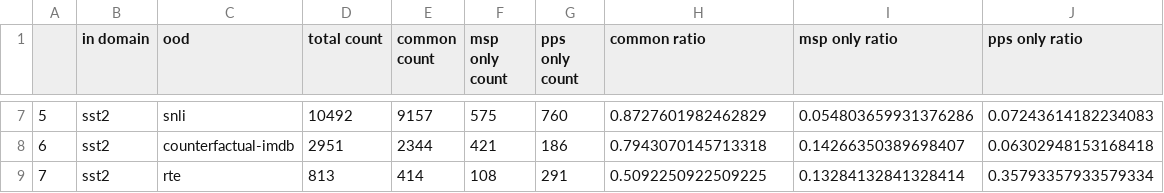
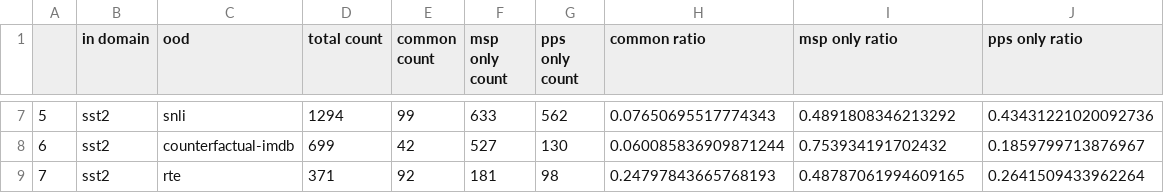
Before and after one commit to positivevaib/ood-detection, a CSV file: dataset_analyses/error_analysis/error_counts_ratios.csv, drawn as a sheet; only a part is shown, gaps mark what is left out; the diff covers the shown part only.

```diff
--- a/dataset_analyses/error_analysis/error_counts_ratios.csv
+++ b/dataset_analyses/error_analysis/error_counts_ratios.csv
@@ -7,3 +7,3 @@
-5,sst2,snli,10492,9157,575,760,0.8727601982462829,0.054803659931376286,0.07243614182234083
-6,sst2,counterfactual-imdb,2951,2344,421,186,0.7943070145713318,0.14266350389698407,0.06302948153168418
-7,sst2,rte,813,414,108,291,0.5092250922509225,0.13284132841328414,0.35793357933579334
+5,sst2,snli,1294,99,633,562,0.07650695517774343,0.4891808346213292,0.43431221020092736
+6,sst2,counterfactual-imdb,699,42,527,130,0.060085836909871244,0.753934191702432,0.1859799713876967
+7,sst2,rte,371,92,181,98,0.24797843665768193,0.48787061994609165,0.2641509433962264
```
Also changed, not shown: 31 edited cells elsewhere in this file, dataset_analyses/error_analysis/ood_error_counts_ratios.csv, 4 other files.
